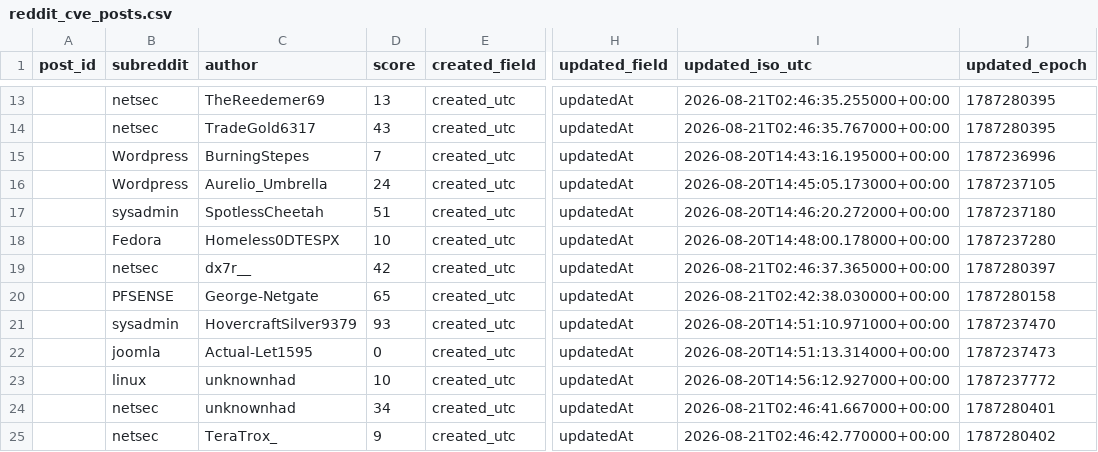
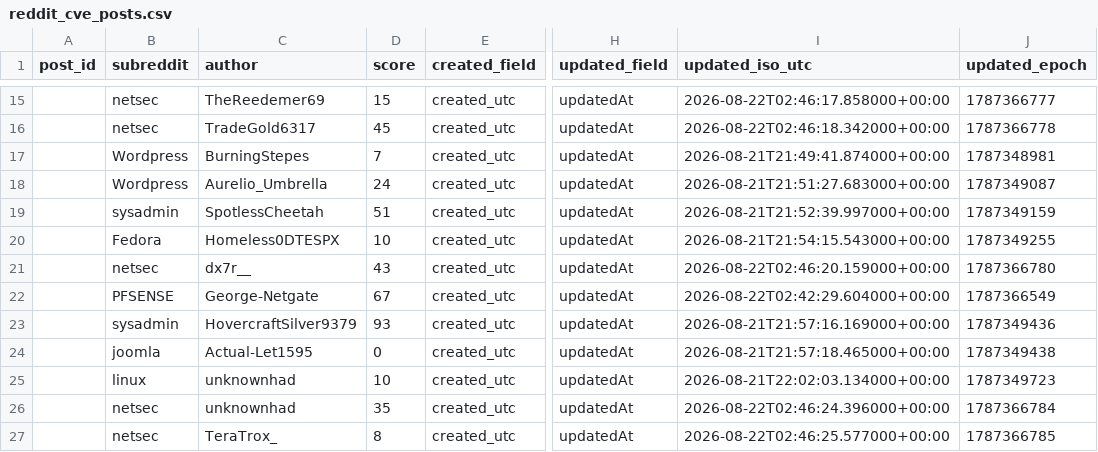
Before and after one commit to therohantilwani/Reddit_CVE_detection, a CSV file: data/reddit_cve_posts.csv, drawn as a sheet; only a part is shown, gaps mark what is left out; addresses are those after the commit; the diff covers the shown part only; the diff names each change by its address in the sheet, - before the commit and + after, or states it on an @@ line.

```diff
--- a/data/reddit_cve_posts.csv
+++ b/data/reddit_cve_posts.csv
-D15 (score): 13
+D15 (score): 15
-I15 (updated_iso_utc): 2026-08-21T02:46:35.255000+00:00
+I15 (updated_iso_utc): 2026-08-22T02:46:17.858000+00:00
-J15 (updated_epoch): 1787280395
+J15 (updated_epoch): 1787366777
-D16 (score): 43
+D16 (score): 45
-I16 (updated_iso_utc): 2026-08-21T02:46:35.767000+00:00
+I16 (updated_iso_utc): 2026-08-22T02:46:18.342000+00:00
-J16 (updated_epoch): 1787280395
+J16 (updated_epoch): 1787366778
-I17 (updated_iso_utc): 2026-08-20T14:43:16.195000+00:00
+I17 (updated_iso_utc): 2026-08-21T21:49:41.874000+00:00
-J17 (updated_epoch): 1787236996
+J17 (updated_epoch): 1787348981
-I18 (updated_iso_utc): 2026-08-20T14:45:05.173000+00:00
+I18 (updated_iso_utc): 2026-08-21T21:51:27.683000+00:00
-J18 (updated_epoch): 1787237105
+J18 (updated_epoch): 1787349087
-I19 (updated_iso_utc): 2026-08-20T14:46:20.272000+00:00
+I19 (updated_iso_utc): 2026-08-21T21:52:39.997000+00:00
-J19 (updated_epoch): 1787237180
+J19 (updated_epoch): 1787349159
-I20 (updated_iso_utc): 2026-08-20T14:48:00.178000+00:00
+I20 (updated_iso_utc): 2026-08-21T21:54:15.543000+00:00
-J20 (updated_epoch): 1787237280
+J20 (updated_epoch): 1787349255
-D21 (score): 42
+D21 (score): 43
-I21 (updated_iso_utc): 2026-08-21T02:46:37.365000+00:00
+I21 (updated_iso_utc): 2026-08-22T02:46:20.159000+00:00
-J21 (updated_epoch): 1787280397
+J21 (updated_epoch): 1787366780
-D22 (score): 65
+D22 (score): 67
-I22 (updated_iso_utc): 2026-08-21T02:42:38.030000+00:00
+I22 (updated_iso_utc): 2026-08-22T02:42:29.604000+00:00
-J22 (updated_epoch): 1787280158
+J22 (updated_epoch): 1787366549
-I23 (updated_iso_utc): 2026-08-20T14:51:10.971000+00:00
+I23 (updated_iso_utc): 2026-08-21T21:57:16.169000+00:00
-J23 (updated_epoch): 1787237470
+J23 (updated_epoch): 1787349436
-I24 (updated_iso_utc): 2026-08-20T14:51:13.314000+00:00
+I24 (updated_iso_utc): 2026-08-21T21:57:18.465000+00:00
-J24 (updated_epoch): 1787237473
+J24 (updated_epoch): 1787349438
-I25 (updated_iso_utc): 2026-08-20T14:56:12.927000+00:00
+I25 (updated_iso_utc): 2026-08-21T22:02:03.134000+00:00
-J25 (updated_epoch): 1787237772
+J25 (updated_epoch): 1787349723
-D26 (score): 34
+D26 (score): 35
-I26 (updated_iso_utc): 2026-08-21T02:46:41.667000+00:00
+I26 (updated_iso_utc): 2026-08-22T02:46:24.396000+00:00
-J26 (updated_epoch): 1787280401
+J26 (updated_epoch): 1787366784
-D27 (score): 9
+D27 (score): 8
-I27 (updated_iso_utc): 2026-08-21T02:46:42.770000+00:00
+I27 (updated_iso_utc): 2026-08-22T02:46:25.577000+00:00
-J27 (updated_epoch): 1787280402
+J27 (updated_epoch): 1787366785
```
Also changed, not shown: 4 added rows and 82 edited cells elsewhere in this file, data/cve_lead_time.csv, data/cve_summary.csv, 3 other files.
